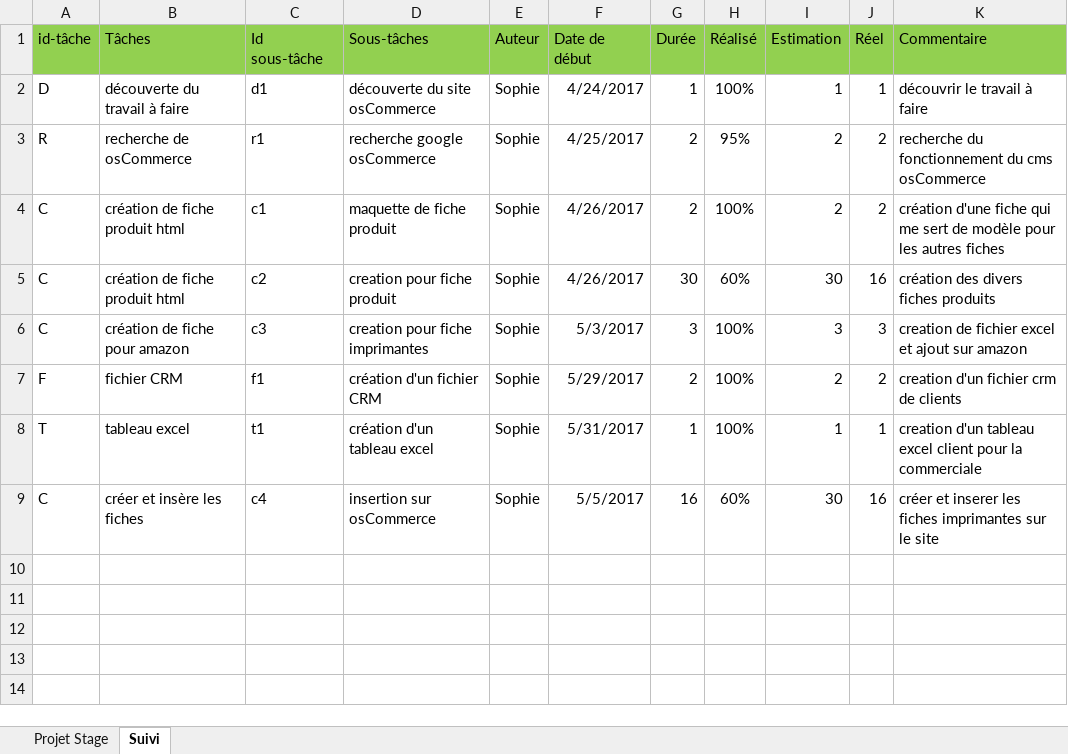
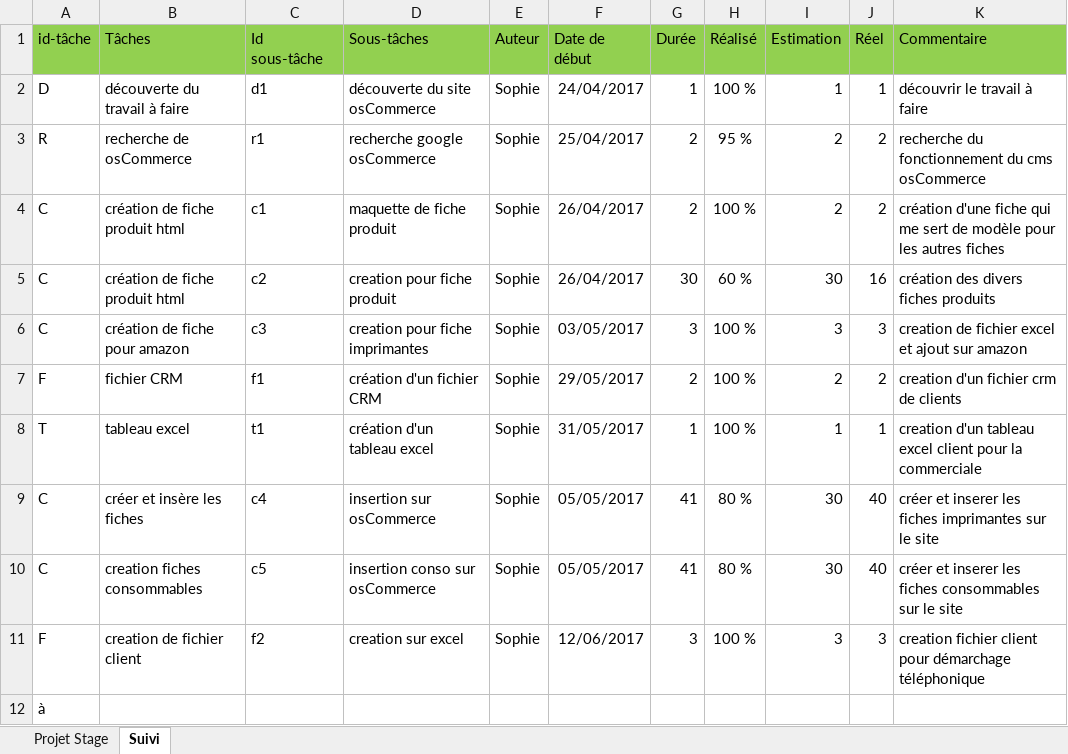
Before and after one commit to Sophie36/LASERSTORE, an Excel workbook: RAPPORT DE STAGE/Diagramme-de-Gantt-V1.xlsx, sheet Suivi, drawn as a sheet; values as stored, in another font and other column widths than the file's, no borders; the diff names each change by its address in the sheet, - before the commit and + after, or states it on an @@ line.

```diff
--- a/RAPPORT DE STAGE/Diagramme-de-Gantt-V1.xlsx (sheet Suivi)
+++ b/RAPPORT DE STAGE/Diagramme-de-Gantt-V1.xlsx (sheet Suivi)
-F2 (Date de début): 4/24/2017
+F2 (Date de début): 24/04/2017
-H2 (Réalisé): 100%
+H2 (Réalisé): 100 %
-F3 (Date de début): 4/25/2017
+F3 (Date de début): 25/04/2017
-H3 (Réalisé): 95%
+H3 (Réalisé): 95 %
-F4:F5 (Date de début): 4/26/2017
+F4:F5 (Date de début): 26/04/2017
-H4 (Réalisé): 100%
+H4 (Réalisé): 100 %
-H5 (Réalisé): 60%
+H5 (Réalisé): 60 %
-F6 (Date de début): 5/3/2017
+F6 (Date de début): 03/05/2017
-H6:H8 (Réalisé): 100%
+H6:H8 (Réalisé): 100 %
-F7 (Date de début): 5/29/2017
+F7 (Date de début): 29/05/2017
-F8 (Date de début): 5/31/2017
+F8 (Date de début): 31/05/2017
-F9 (Date de début): 5/5/2017
+F9 (Date de début): 05/05/2017
-G9 (Durée): 16
+G9 (Durée): 41
-H9 (Réalisé): 60%
+H9 (Réalisé): 80 %
-J9 (Réel): 16
+J9 (Réel): 40
+row 10: C | creation fiches consommables | c5 | insertion conso sur osCommerce | Sophie | 05/05/2017 | 41 | 80 % | 30 | 40 | créer et inserer les fiches consommables sur le site
+row 11: F | creation de fichier client | f2 | creation sur excel | Sophie | 12/06/2017 | 3 | 100 % | 3 | 3 | creation fichier client pour démarchage téléphonique
+row 12: à
```
Also changed, not shown: sheet Projet Stage, formulas that keep their value, hidden cells, charts or pictures, RAPPORT DE STAGE/Fiches Journalières.xlsx, 1 other file.
